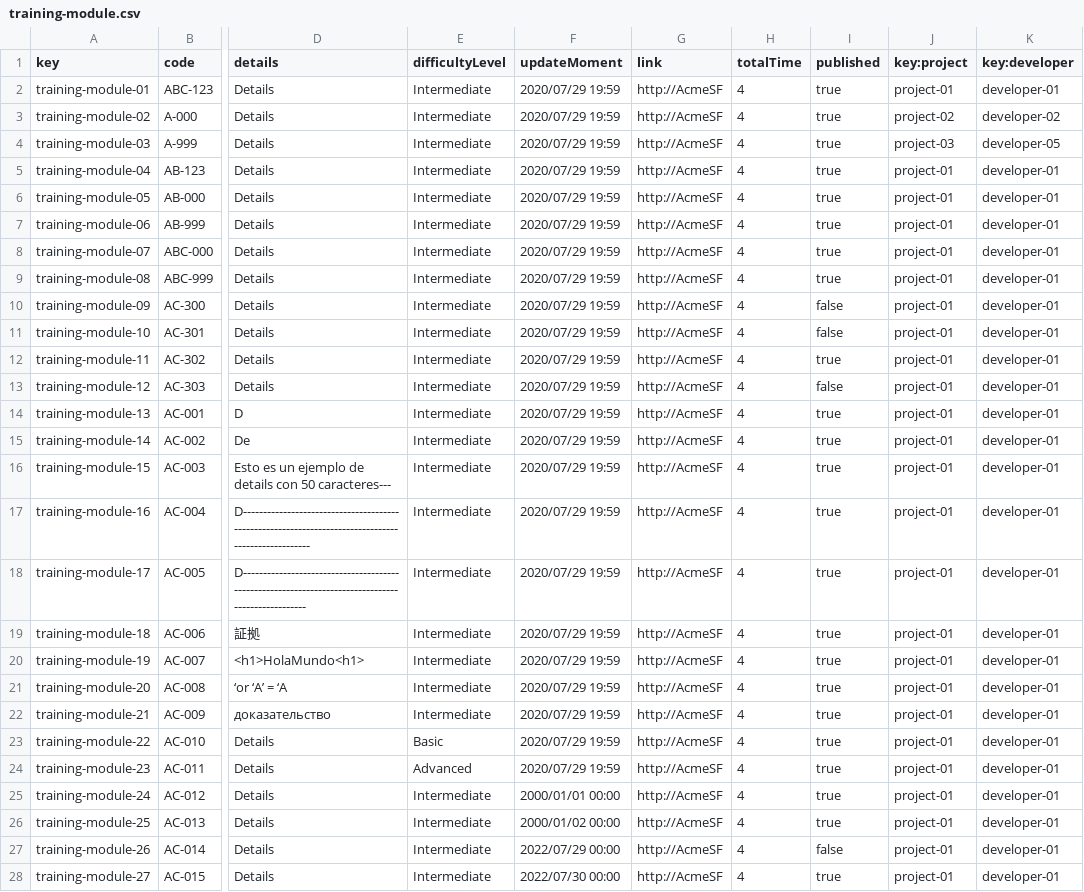
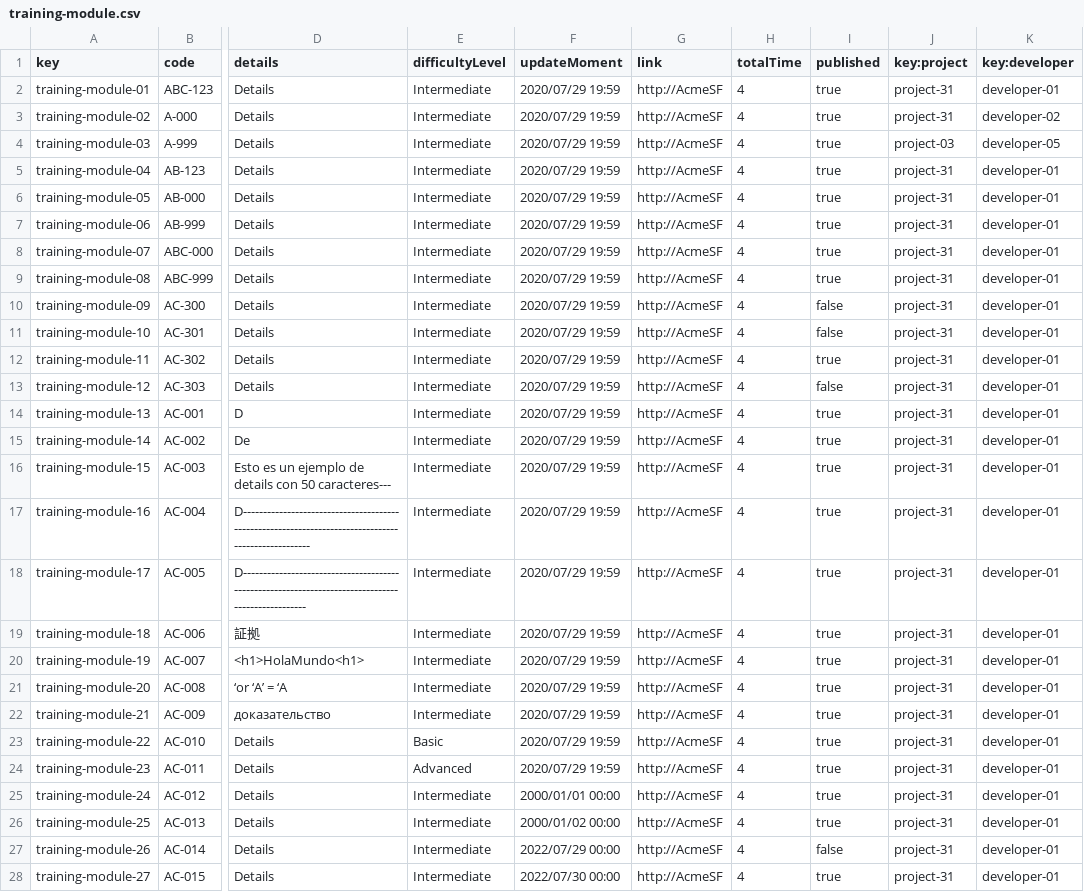
Before and after one commit to Luis-Giraldo-Santiago3/Acme-SF-D04, a CSV file: src/main/webapp/WEB-INF/resources/sample-data/training-module.csv, drawn as a sheet; only a part is shown, gaps mark what is left out; the diff covers the shown part only; the diff names each change by its address in the sheet, - before the commit and + after, or states it on an @@ line.

Commit message:
fix: Se corrige el csv de trainingModule
Se corrige el csv de trainingModule para cambiar los project01 o 02 por
31

```diff
--- a/src/main/webapp/WEB-INF/resources/sample-data/training-module.csv
+++ b/src/main/webapp/WEB-INF/resources/sample-data/training-module.csv
-J2 (key:project): project-01
+J2 (key:project): project-31
-J3 (key:project): project-02
+J3 (key:project): project-31
-J5:J28 (key:project): project-01
+J5:J28 (key:project): project-31
```
Also changed, not shown: 14 edited cells elsewhere in this file.
